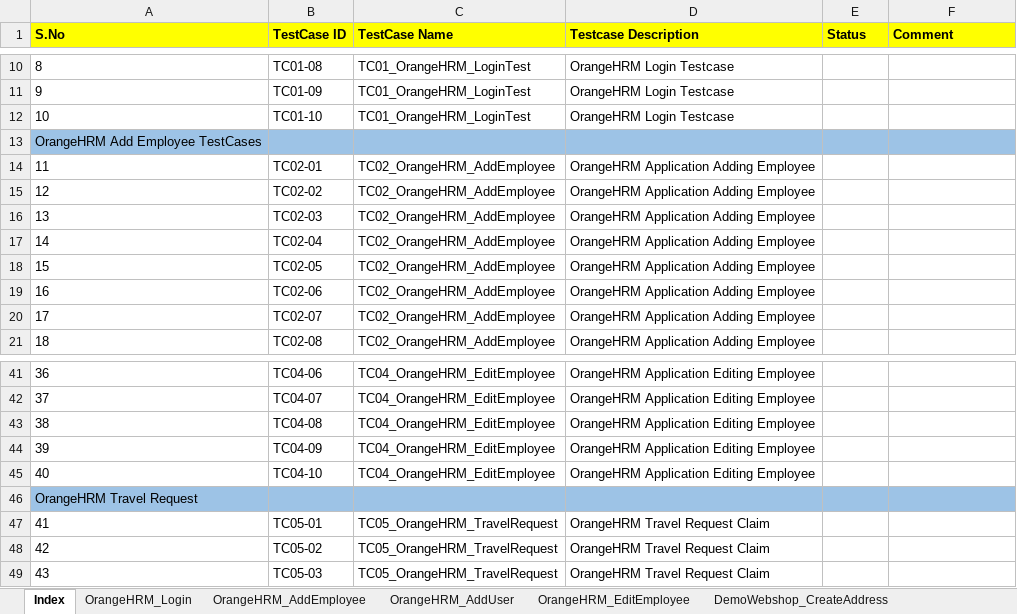
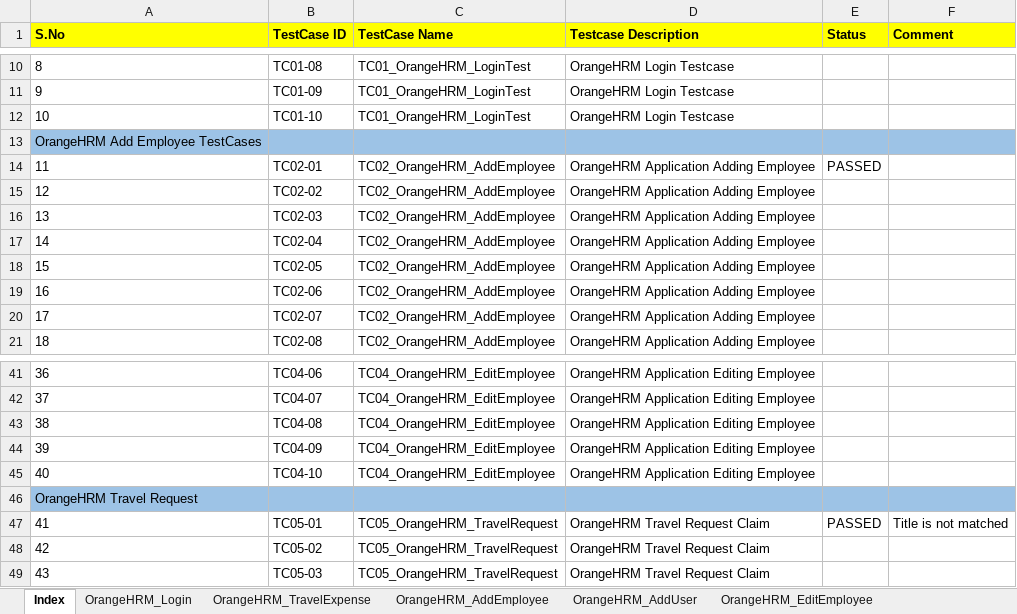
Before and after one commit to automationcatalogue/TestAutomationCatalogue_Batch41, an Excel workbook: src/main/resources/AutomationCatalogue_Batch41_TestData.xlsx, sheet Index, drawn as a sheet; only a part is shown, gaps mark what is left out; values as stored, in another font and other column widths than the file's, no borders; the diff names each change by its address in the sheet, - before the commit and + after, or states it on an @@ line.

Commit message:
Excel writing is completed for Travel Exp Test case.

```diff
--- a/src/main/resources/AutomationCatalogue_Batch41_TestData.xlsx (sheet Index)
+++ b/src/main/resources/AutomationCatalogue_Batch41_TestData.xlsx (sheet Index)
+sheet tab: OrangeHRM_TravelExpense
-E14 (Status): (empty)
+E14 (Status): PASSED
-E47 (Status): (empty)
+E47 (Status): PASSED
-F47 (Comment): (empty)
+F47 (Comment): Title is not matched
```
Also changed, not shown: sheet OrangeHRM_AddEmployee, 5 other files.
